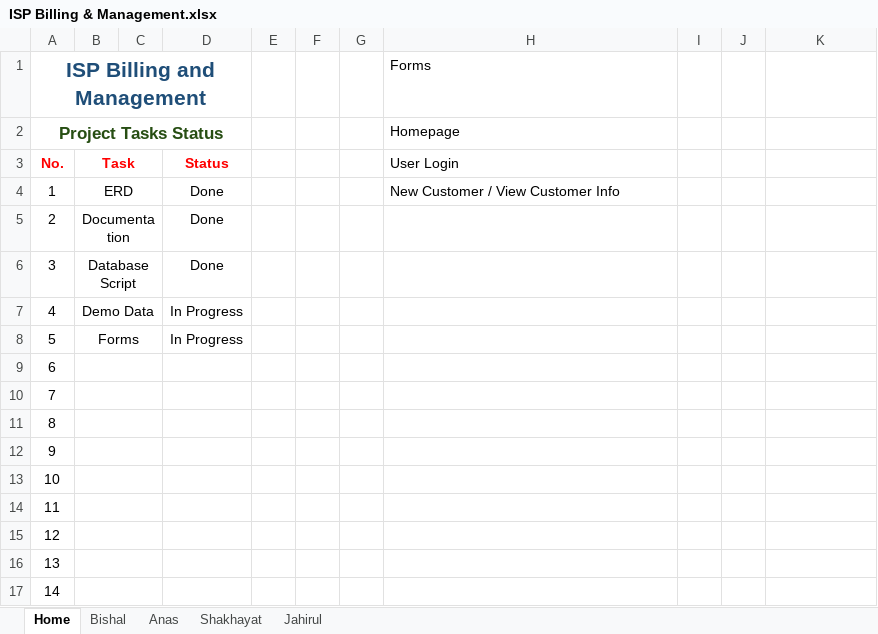
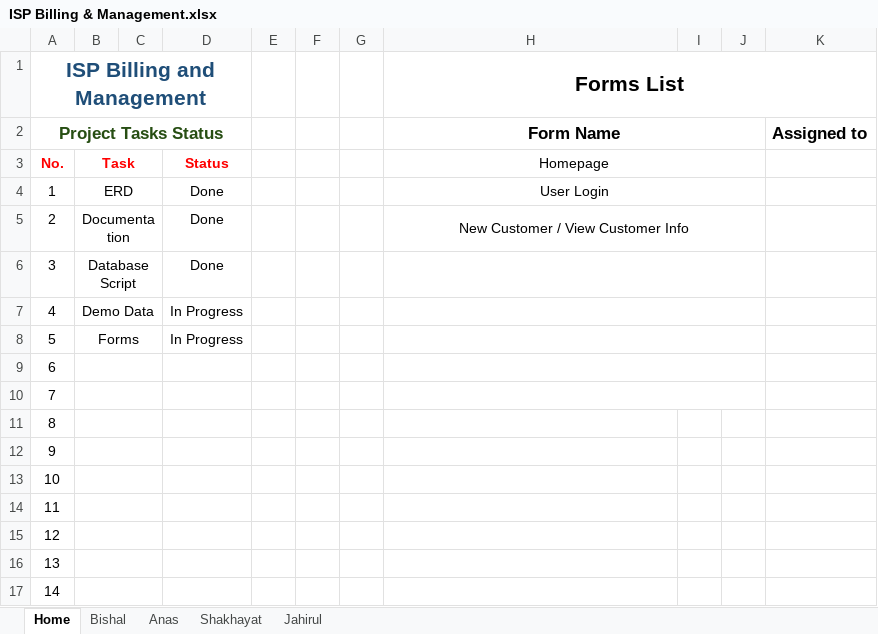
Before and after one commit to the-clrsky/ISP-Billing-and-Management-System, an Excel workbook: ISP Billing & Management.xlsx, sheet Home, drawn as a sheet; values as stored, in another font and other column widths than the file's, no borders; the diff names each change by its address in the sheet, - before the commit and + after, or states it on an @@ line.

Commit message:
12/2/2024

```diff
--- a/ISP Billing & Management.xlsx (sheet Home)
+++ b/ISP Billing & Management.xlsx (sheet Home)
-H1: Forms
+H1: Forms List
-H1:H2 bold: off
+H1:H2 bold: on, text size: larger
-H1:H4 alignment: left
+H1:H4 alignment: center
+H1:K1 merged
-H2 (Forms List): Homepage
+H2 (Forms List): Form Name
+H2:J2 merged
-K2: (empty)
+K2: Assigned to
-H3 (Forms List): User Login
+H3 (Forms List): Homepage
+H3:J3 merged
-H4 (Forms List): New Customer / View Customer Info
+H4 (Forms List): User Login
+H4:J4 merged
-H5 (Forms List): (empty)
+H5 (Forms List): New Customer / View Customer Info
+H5:J5 merged
+H6:J6 merged
+H7:J7 merged
+H8:J8 merged
+H9:J9 merged
+H10:J10 merged
```
